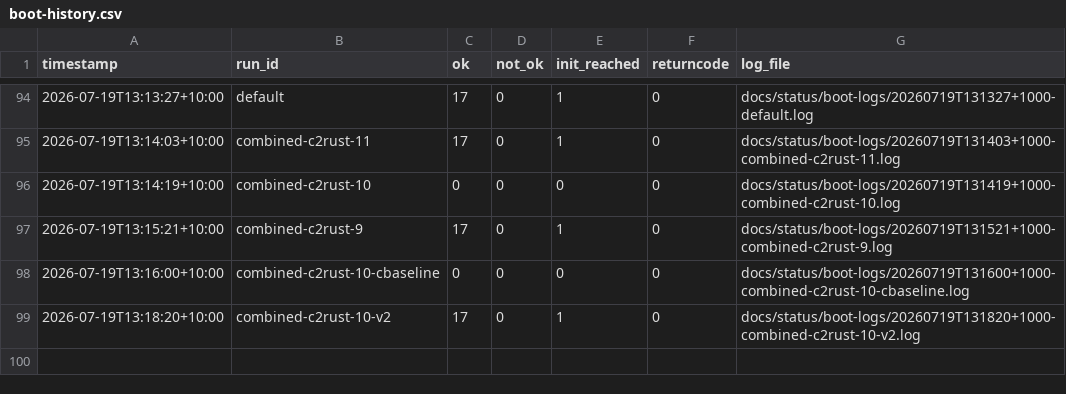
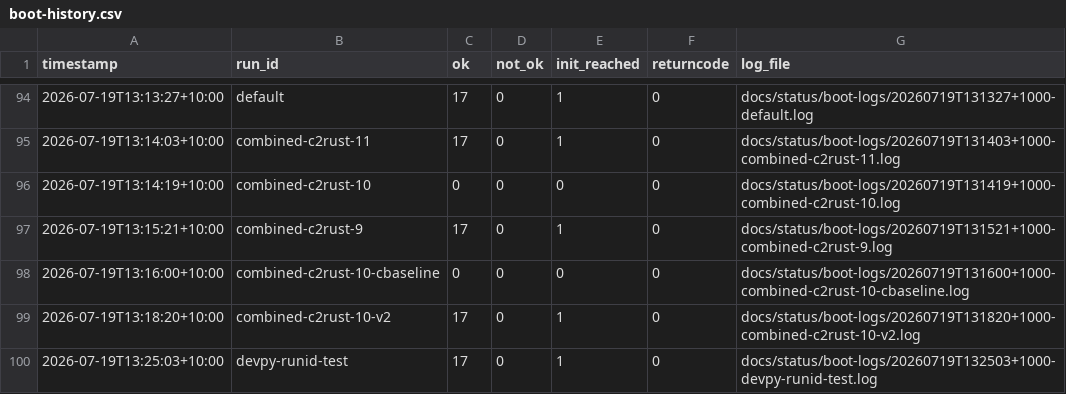
Before and after one commit to awto-au/linux-rs, a CSV file: docs/status/boot-history.csv, drawn as a sheet; only a part is shown, gaps mark what is left out.

```diff
--- a/docs/status/boot-history.csv
+++ b/docs/status/boot-history.csv
@@ -99 +99,2 @@ timestamp,run_id,ok,not_ok,init_reached,returncode,log_file
 2026-07-19T13:18:20+10:00,combined-c2rust-10-v2,17,0,1,0,docs/status/boot-logs/20260719T131820+1000-combined-c2rust-10-v2.log
+2026-07-19T13:25:03+10:00,devpy-runid-test,17,0,1,0,docs/status/boot-logs/20260719T132503+1000-devpy-runid-test.log
```
Also changed, not shown: 1 other file.
